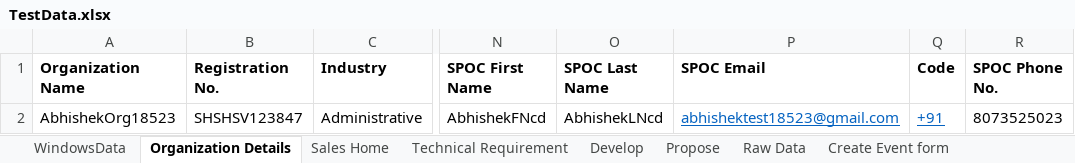
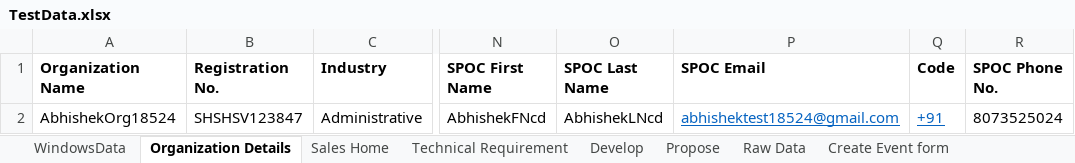
Before and after one commit to abhishekbirana/iCustomer_OSS_BSS, an Excel workbook: target/test-classes/TestData.xlsx, sheet Organization Details, drawn as a sheet; only a part is shown, gaps mark what is left out; values as stored, in another font and other column widths than the file's, no borders; the diff names each change by its address in the sheet, - before the commit and + after, or states it on an @@ line.

Commit message:
Abhishek-"200320241525"

```diff
--- a/target/test-classes/TestData.xlsx (sheet Organization Details)
+++ b/target/test-classes/TestData.xlsx (sheet Organization Details)
-A2 (Organization Name): AbhishekOrg18523
+A2 (Organization Name): AbhishekOrg18524
-P2 (SPOC Email): abhishektest18523@gmail.com
+P2 (SPOC Email): abhishektest18524@gmail.com
-R2 (SPOC Phone No.): 8073525023
+R2 (SPOC Phone No.): 8073525024
```
Also changed, not shown: 2 other files.
